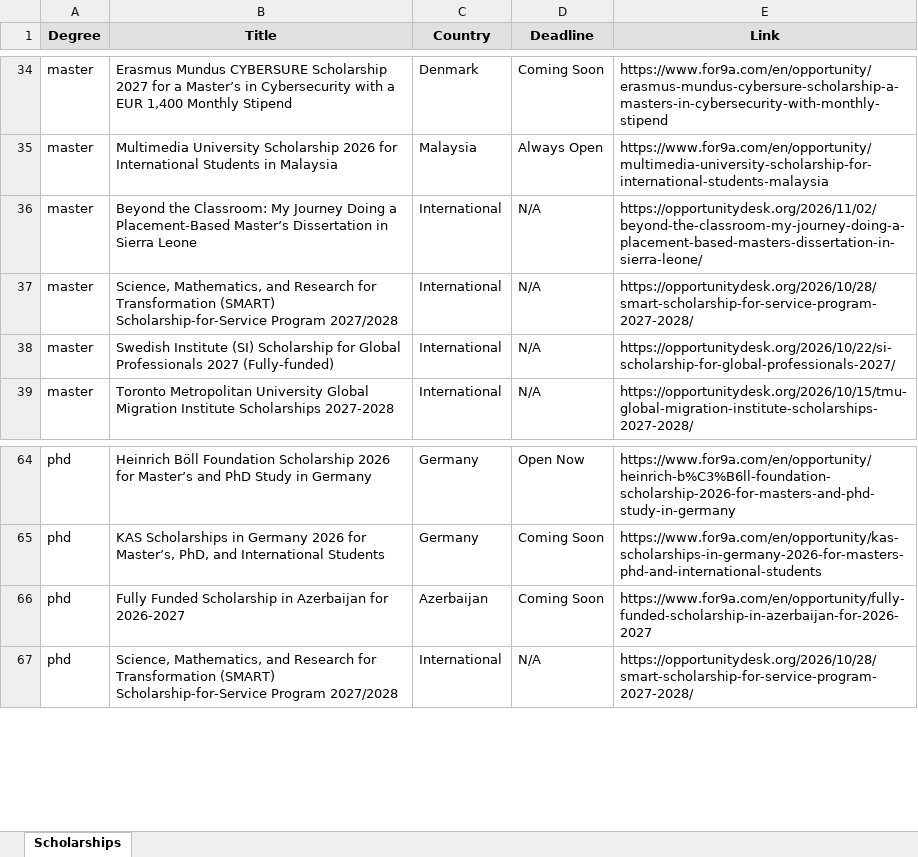
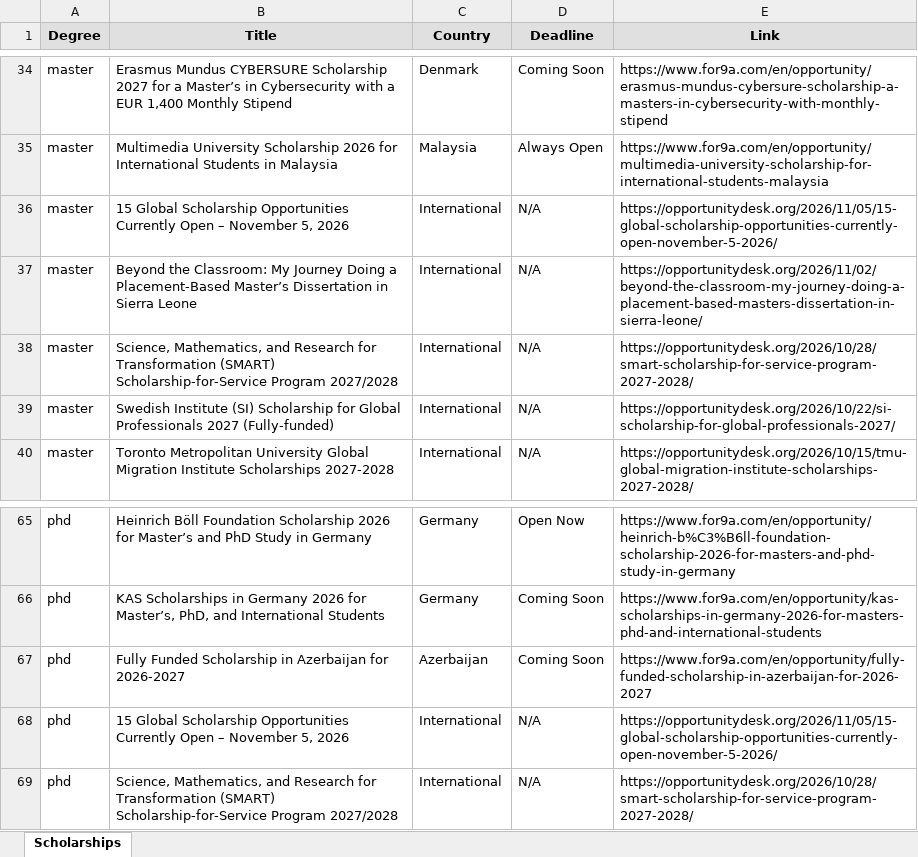
Before and after one commit to habibamer/scholarship-aggregator, an Excel workbook: scholarships.xlsx, sheet Scholarships, drawn as a sheet; only a part is shown, gaps mark what is left out; values as stored, in another font and other column widths than the file's, no borders; the diff names each change by its address in the sheet, - before the commit and + after, or states it on an @@ line.

```diff
--- a/scholarships.xlsx (sheet Scholarships)
+++ b/scholarships.xlsx (sheet Scholarships)
+row 36: master | 15 Global Scholarship Opportunities Currently Open – November 5, 2026 | International | N/A | https://opportunitydesk.org/2026/11/05/15-global-scholarship-opportunities-currently-open-november-5-2026/
+row 68: phd | 15 Global Scholarship Opportunities Currently Open – November 5, 2026 | International | N/A | https://opportunitydesk.org/2026/11/05/15-global-scholarship-opportunities-currently-open-november-5-2026/
```
Also changed, not shown: 1 other file.
